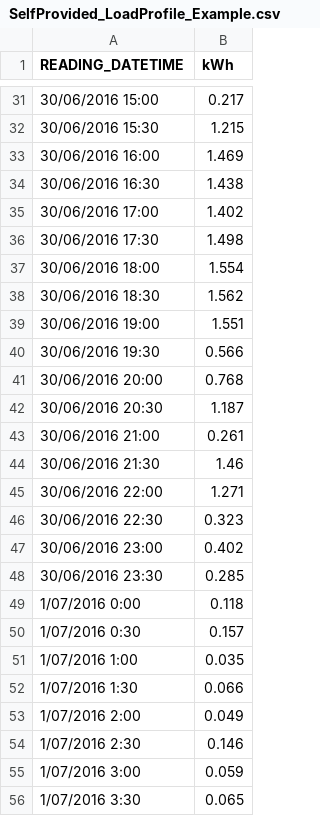
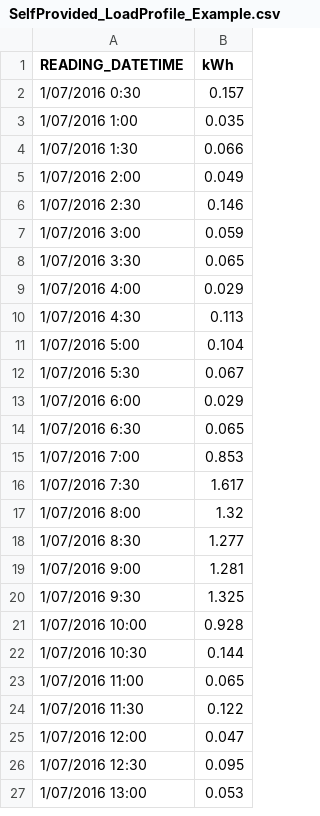
Before and after one commit to NavidHaghdadi/APVI_SunSPoT, a CSV file: SelfProvided_LoadProfile_Example.csv, drawn as a sheet; only a part is shown, gaps mark what is left out; the shorter side is filled out with more unchanged rows; the diff covers the shown part only.

```diff
--- a/SelfProvided_LoadProfile_Example.csv
+++ b/SelfProvided_LoadProfile_Example.csv
@@ -31,20 +2 @@ READING_DATETIME,kWh
-30/06/2016 15:00,0.217
-30/06/2016 15:30,1.215
-30/06/2016 16:00,1.469
-30/06/2016 16:30,1.438
-30/06/2016 17:00,1.402
-30/06/2016 17:30,1.498
-30/06/2016 18:00,1.554
-30/06/2016 18:30,1.562
-30/06/2016 19:00,1.551
-30/06/2016 19:30,0.566
-30/06/2016 20:00,0.768
-30/06/2016 20:30,1.187
-30/06/2016 21:00,0.261
-30/06/2016 21:30,1.46
-30/06/2016 22:00,1.271
-30/06/2016 22:30,0.323
-30/06/2016 23:00,0.402
-30/06/2016 23:30,0.285
-1/07/2016 0:00,0.118
 1/07/2016 0:30,0.157
```
Also changed, not shown: 48 added rows and 29 removed rows elsewhere in this file, SelfProvided_LoadProfile_Example_hourly.csv, 6 other files.
